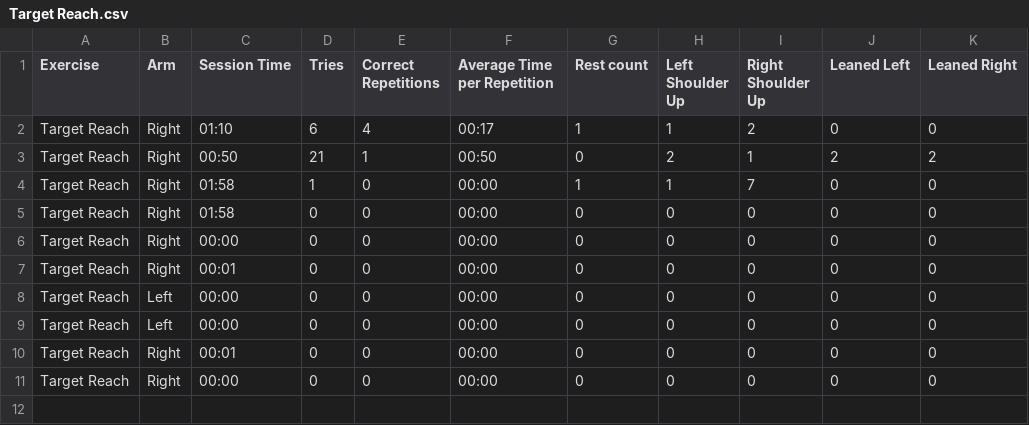
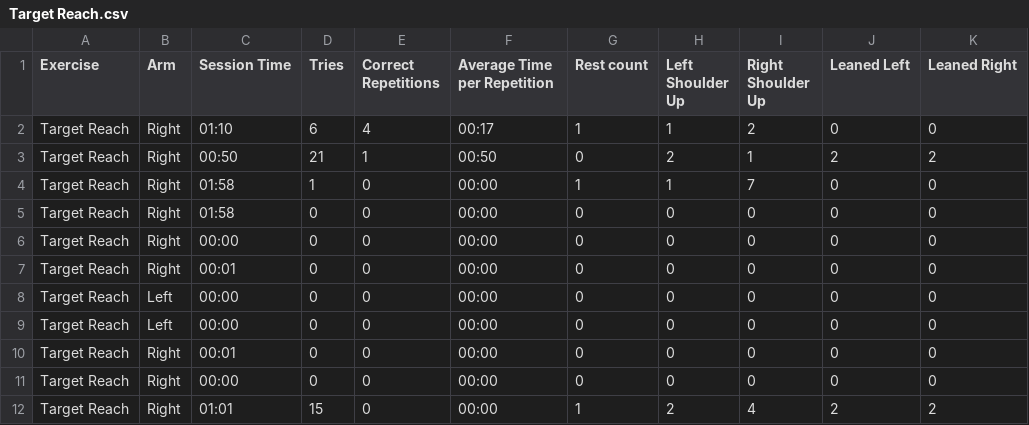
Before and after one commit to HenriqC/WinningCompensations, a CSV file: WinComp/Target Reach.csv, drawn as a sheet.

```diff
--- a/WinComp/Target Reach.csv
+++ b/WinComp/Target Reach.csv
@@ -11 +11,2 @@ Target Reach;Right;00:01;0;0;00:00;0;0;0;0;0
 Target Reach;Right;00:00;0;0;00:00;0;0;0;0;0
+Target Reach;Right;01:01;15;0;00:00;1;2;4;2;2
```
Also changed, not shown: 1 other file.
